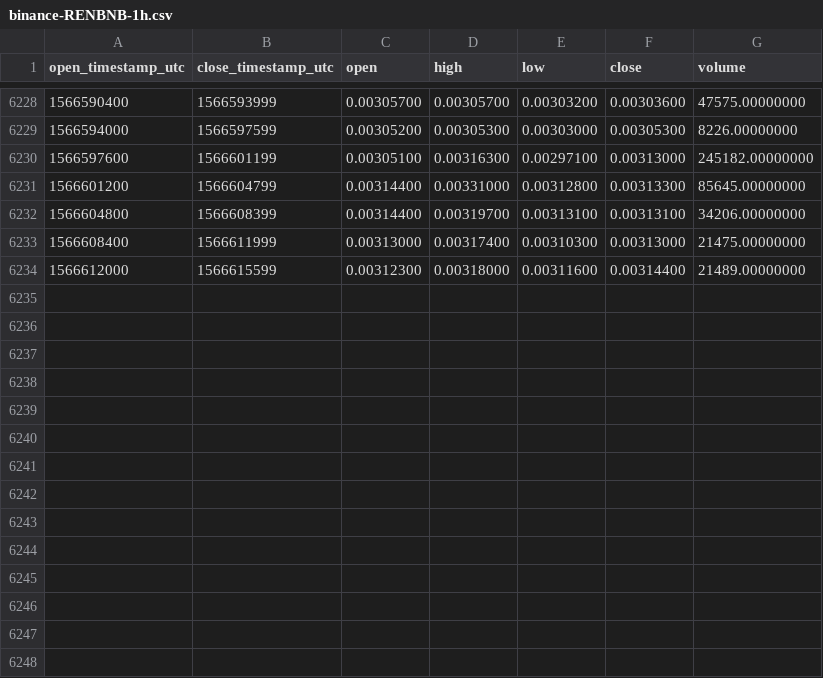
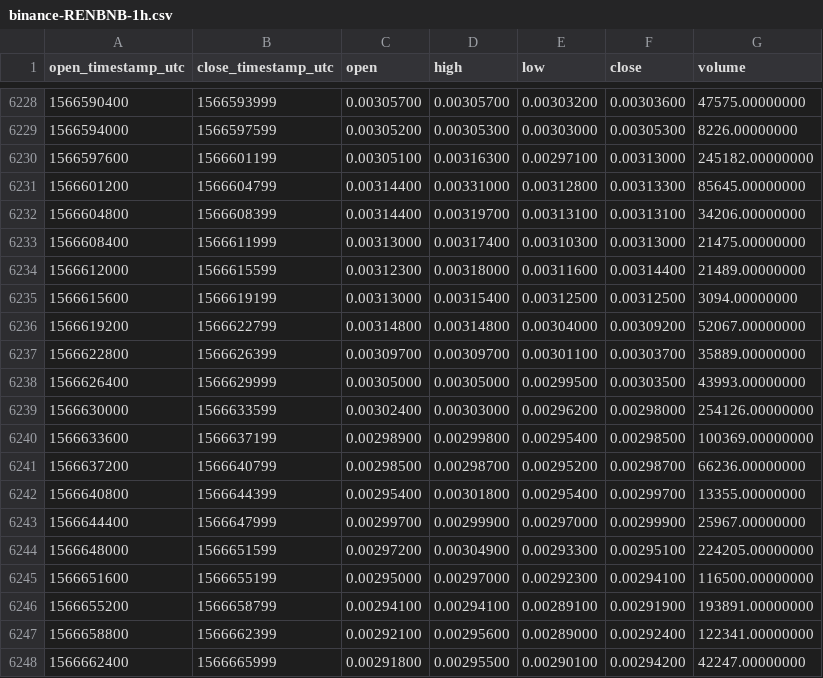
Before and after one commit to cryptobigbro/binance-RENBNB, a CSV file: binance-RENBNB-1h.csv, drawn as a sheet; only a part is shown, gaps mark what is left out.

Commit message:
Update OHLCV data.

```diff
--- a/binance-RENBNB-1h.csv
+++ b/binance-RENBNB-1h.csv
@@ -6234 +6234,15 @@ open_timestamp_utc,close_timestamp_utc,open,high,low,close,volume
 1566612000,1566615599,0.00312300,0.00318000,0.00311600,0.00314400,21489.00000000
+1566615600,1566619199,0.00313000,0.00315400,0.00312500,0.00312500,3094.00000000
+1566619200,1566622799,0.00314800,0.00314800,0.00304000,0.00309200,52067.00000000
+1566622800,1566626399,0.00309700,0.00309700,0.00301100,0.00303700,35889.00000000
+1566626400,1566629999,0.00305000,0.00305000,0.00299500,0.00303500,43993.00000000
+1566630000,1566633599,0.00302400,0.00303000,0.00296200,0.00298000,254126.00000000
+1566633600,1566637199,0.00298900,0.00299800,0.00295400,0.00298500,100369.00000000
+1566637200,1566640799,0.00298500,0.00298700,0.00295200,0.00298700,66236.00000000
+1566640800,1566644399,0.00295400,0.00301800,0.00295400,0.00299700,13355.00000000
+1566644400,1566647999,0.00299700,0.00299900,0.00297000,0.00299900,25967.00000000
+1566648000,1566651599,0.00297200,0.00304900,0.00293300,0.00295100,224205.00000000
+1566651600,1566655199,0.00295000,0.00297000,0.00292300,0.00294100,116500.00000000
+1566655200,1566658799,0.00294100,0.00294100,0.00289100,0.00291900,193891.00000000
+1566658800,1566662399,0.00292100,0.00295600,0.00289000,0.00292400,122341.00000000
+1566662400,1566665999,0.00291800,0.00295500,0.00290100,0.00294200,42247.00000000
```
